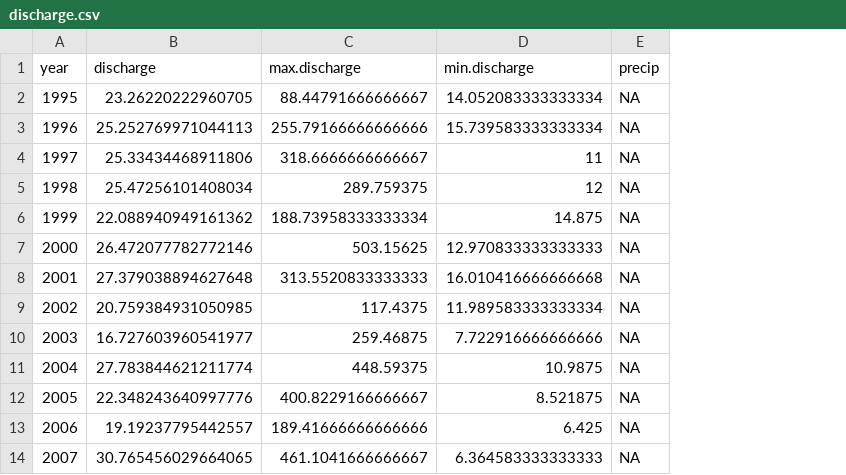
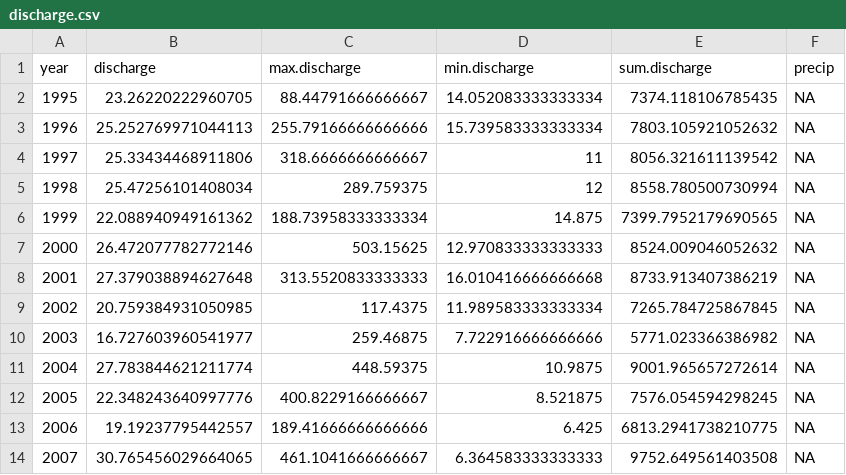
Before and after one commit to robertladwig/spinyAnoxia, a CSV file: data_processed/discharge.csv, drawn as a sheet; only a part is shown; the diff names each change by its address in the sheet, - before the commit and + after, or states it on an @@ line.

```diff
--- a/data_processed/discharge.csv
+++ b/data_processed/discharge.csv
+column E (sum.discharge), rows 2-14: 7374.118106785435 | 7803.105921052632 | 8056.321611139542 | 8558.780500730994 | 7399.7952179690565 | 8524.009046052632 | 8733.913407386219 | 7265.784725867845 | 5771.023366386982 | 9001.965657272614 | 7576.054594298245 | 6813.2941738210775 | 9752.649561403508
```
Also changed, not shown: 5 other files.
